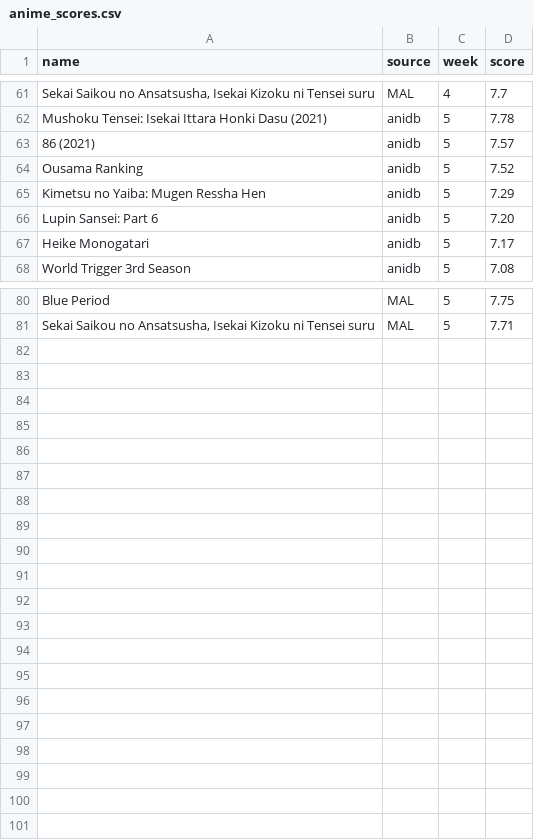
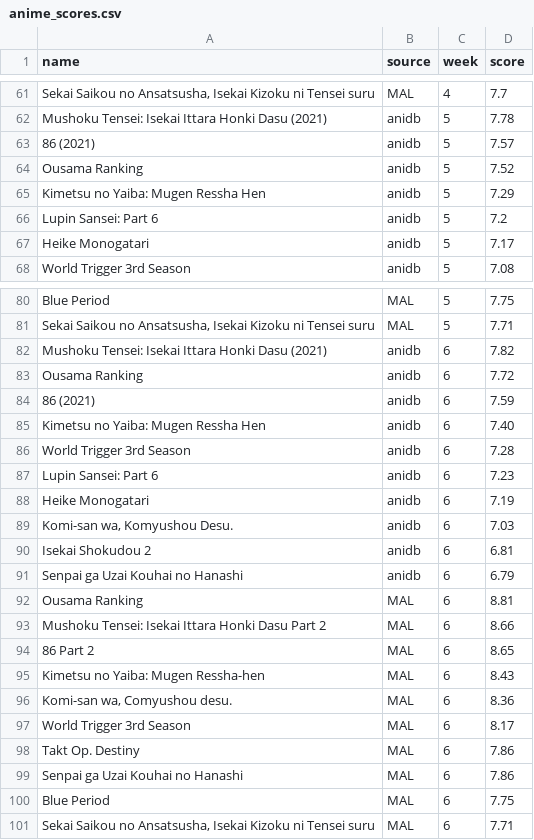
Before and after one commit to chanterren13/anime_score_tracker, a CSV file: scores/anime_scores.csv, drawn as a sheet; only a part is shown, gaps mark what is left out; the diff covers the shown part only.

Commit message:
add scores for 11/14/2021

```diff
--- a/scores/anime_scores.csv
+++ b/scores/anime_scores.csv
@@ -65,3 +65,3 @@ Ousama Ranking,anidb,5,7.52
 Kimetsu no Yaiba: Mugen Ressha Hen,anidb,5,7.29
-Lupin Sansei: Part 6,anidb,5,7.20
+Lupin Sansei: Part 6,anidb,5,7.2
 Heike Monogatari,anidb,5,7.17
@@ -81 +81,21 @@ Blue Period,MAL,5,7.75
 "Sekai Saikou no Ansatsusha, Isekai Kizoku ni Tensei suru",MAL,5,7.71
+Mushoku Tensei: Isekai Ittara Honki Dasu (2021),anidb,6,7.82
+Ousama Ranking,anidb,6,7.72
+86 (2021),anidb,6,7.59
+Kimetsu no Yaiba: Mugen Ressha Hen,anidb,6,7.40
+World Trigger 3rd Season,anidb,6,7.28
+Lupin Sansei: Part 6,anidb,6,7.23
+Heike Monogatari,anidb,6,7.19
+"Komi-san wa, Komyushou Desu.",anidb,6,7.03
+Isekai Shokudou 2,anidb,6,6.81
+Senpai ga Uzai Kouhai no Hanashi,anidb,6,6.79
+Ousama Ranking,MAL,6,8.81
+Mushoku Tensei: Isekai Ittara Honki Dasu Part 2,MAL,6,8.66
+86 Part 2,MAL,6,8.65
+Kimetsu no Yaiba: Mugen Ressha-hen,MAL,6,8.43
+"Komi-san wa, Comyushou desu.",MAL,6,8.36
+World Trigger 3rd Season,MAL,6,8.17
+Takt Op. Destiny,MAL,6,7.86
+Senpai ga Uzai Kouhai no Hanashi,MAL,6,7.86
+Blue Period,MAL,6,7.75
+"Sekai Saikou no Ansatsusha, Isekai Kizoku ni Tensei suru",MAL,6,7.71
```
Also changed, not shown: 1 edited cell elsewhere in this file.
